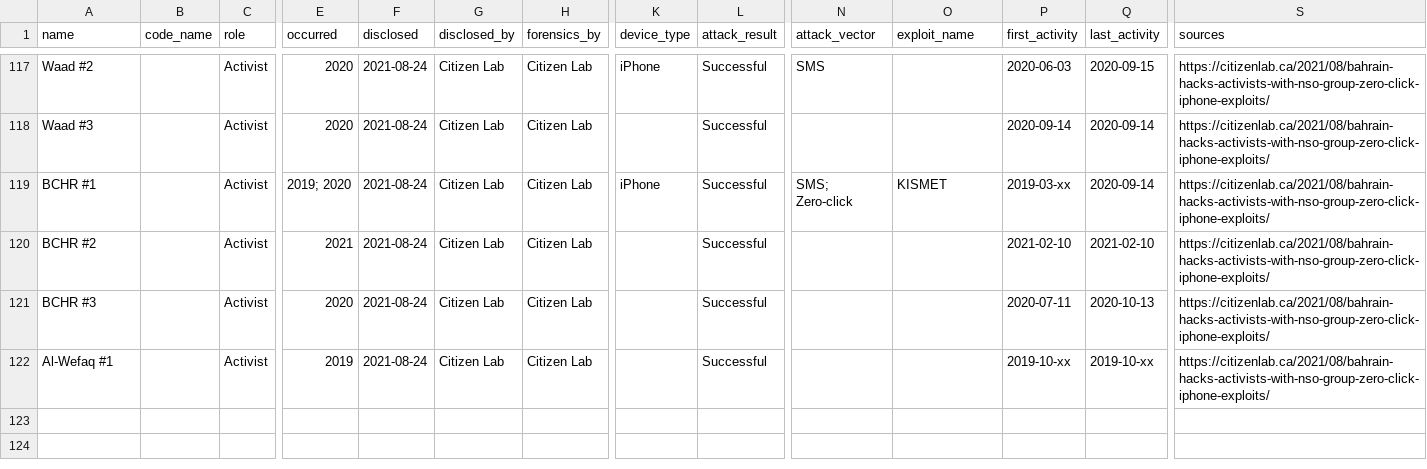
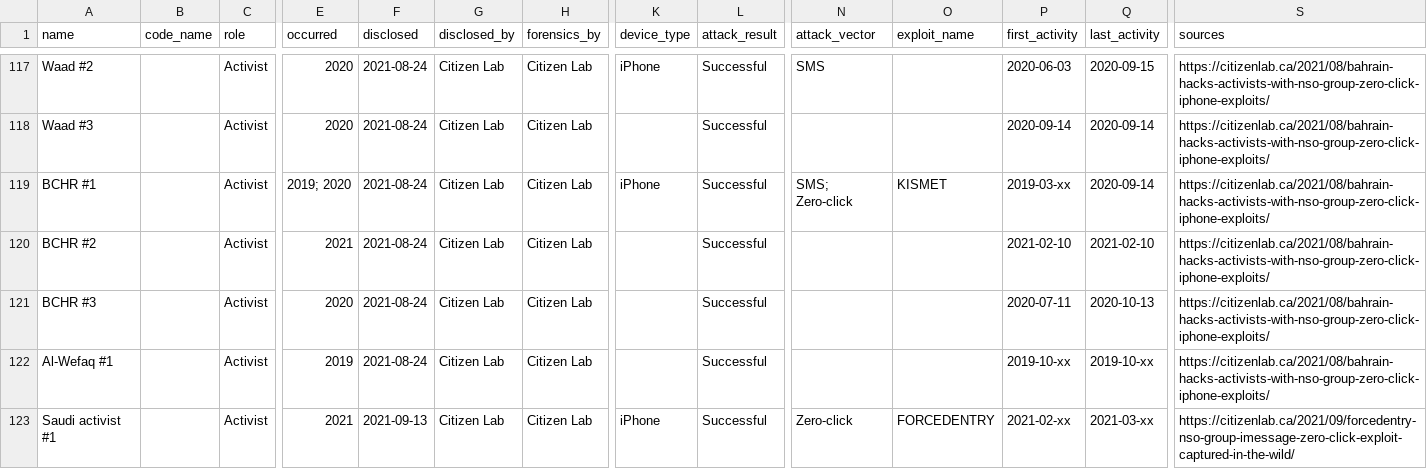
Before and after one commit to GranittHQ/data-pegasus-victims, a CSV file: data-pegasus-victims.csv, drawn as a sheet; only a part is shown, gaps mark what is left out; rows hold the shown columns only; the diff names each change by its address in the sheet, - before the commit and + after, or states it on an @@ line.

Commit message:
Add reporting on FORCEDENTRY used against Saudi activist

```diff
--- a/data-pegasus-victims.csv
+++ b/data-pegasus-victims.csv
+row 123: Saudi activist #1 |  | Activist | 2021 | 2021-09-13 | Citizen Lab | Citizen Lab | iPhone | Successful | Zero-click | FORCEDENTRY | 2021-02-xx | 2021-03-xx | https://citizenlab.ca/2021/09/forcedentry-nso-group-imessage-zero-click-exploit-captured-in-the-wild/
```
